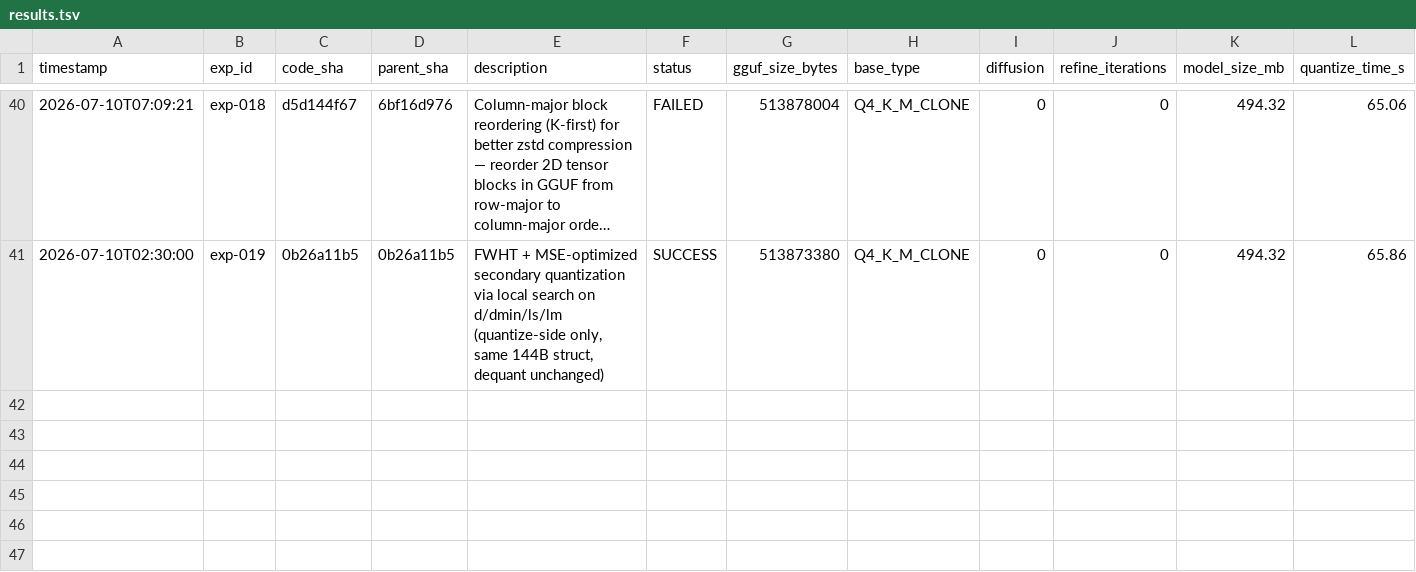
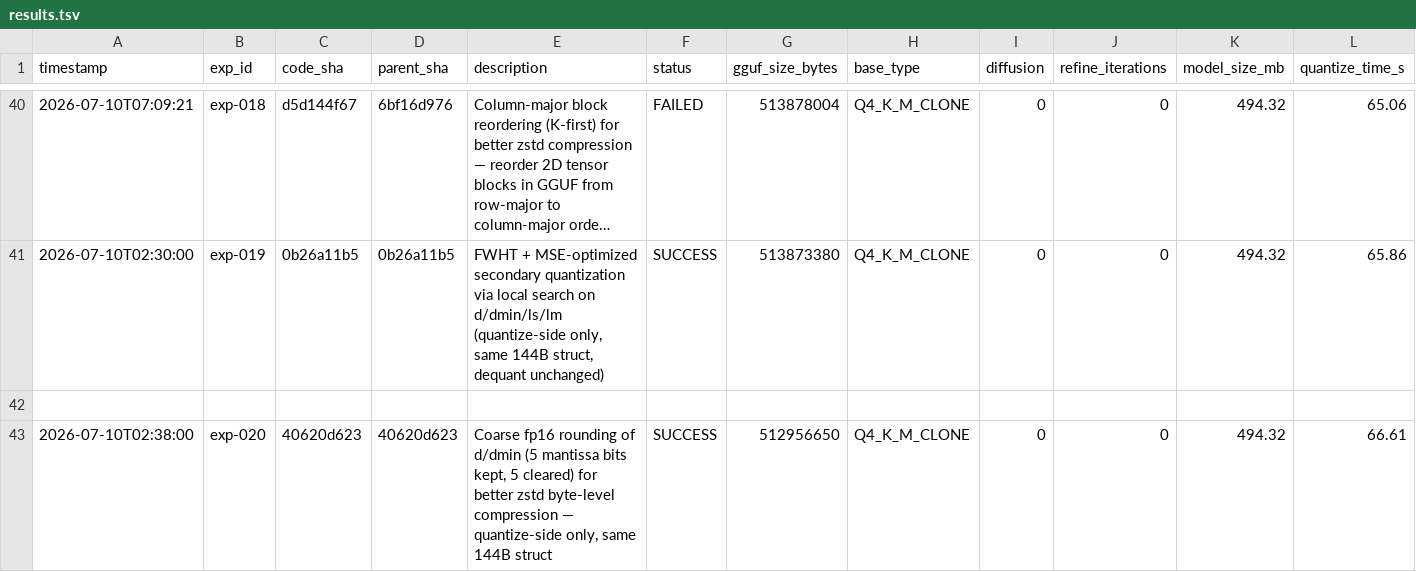
Before and after one commit to vektorprime/llama.cpp, a TSV file: results.tsv, drawn as a sheet; only a part is shown, gaps mark what is left out; long unchanged cells end in …; rows hold the shown columns only; the diff names each change by its address in the sheet, - before the commit and + after, or states it on an @@ line.

Commit message:
exp-020: Coarse fp16 rounding of d/dmin (5 mantissa bits cleared) — results: size=512.96MB (-0.9MB vs exp-019, -3.09% vs baseline), KLD=0.052883 (-16.0% vs baseline 0.062947, -4.7% vs exp-019 0.055513), same_top_p=87.789% (+1.40pp vs baseline 86.387%, +0.38pp vs exp-019 87.411%)

```diff
--- a/results.tsv
+++ b/results.tsv
+row 42: (empty)
+row 43: 2026-07-10T02:38:00 | exp-020 | 40620d623 | 40620d623 | Coarse fp16 rounding of d/dmin (5 mantissa bits kept, 5 cleared) for better zstd byte-level compression — quantize-side only, same 144B struct | SUCCESS | 512956650 | Q4_K_M_CLONE | 0 | 0 | 494.32 | 66.61
```
Also changed, not shown: 1 other file.
